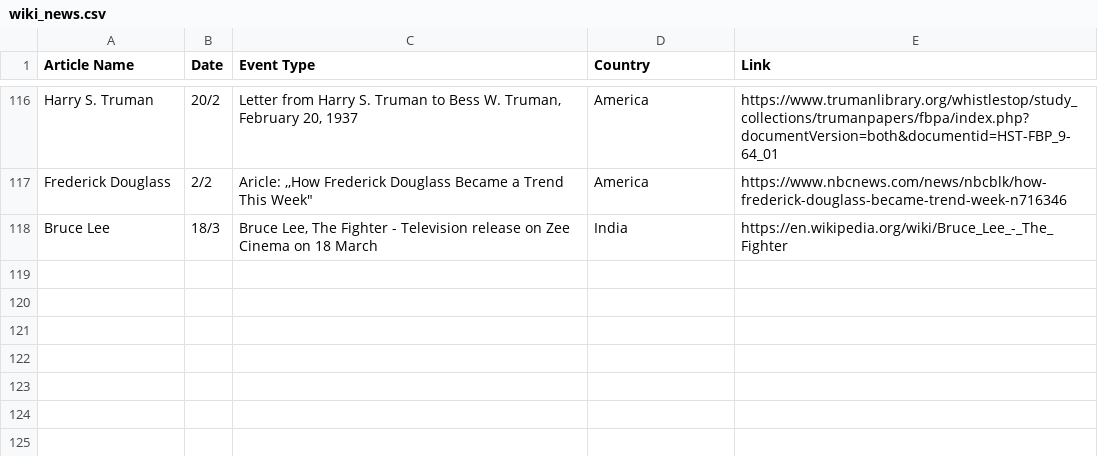
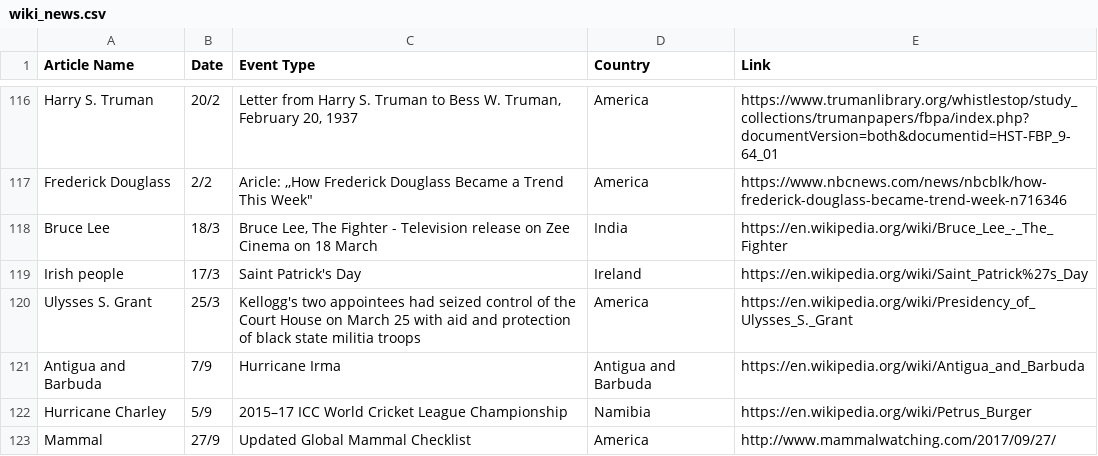
Before and after one commit to MLortki/wikipedia_news_datastory_dv18, a CSV file: assets/data/wiki_news.csv, drawn as a sheet; only a part is shown, gaps mark what is left out; the diff names each change by its address in the sheet, - before the commit and + after, or states it on an @@ line.

```diff
--- a/assets/data/wiki_news.csv
+++ b/assets/data/wiki_news.csv
+row 119: Irish people | 17/3 | Saint Patrick's Day | Ireland | https://en.wikipedia.org/wiki/Saint_Patrick%27s_Day
+row 120: Ulysses S. Grant | 25/3 | Kellogg's two appointees had seized control of the Court House on March 25 with aid and protection of black state militia troops | America | https://en.wikipedia.org/wiki/Presidency_of_Ulysses_S._Grant
+row 121: Antigua and Barbuda | 7/9 | Hurricane Irma | Antigua and Barbuda | https://en.wikipedia.org/wiki/Antigua_and_Barbuda
+row 122: Hurricane Charley | 5/9 | 2015–17 ICC World Cricket League Championship | Namibia | https://en.wikipedia.org/wiki/Petrus_Burger
+row 123: Mammal | 27/9 | Updated Global Mammal Checklist | America | http://www.mammalwatching.com/2017/09/27/
```
Also changed, not shown: 2 other files.
